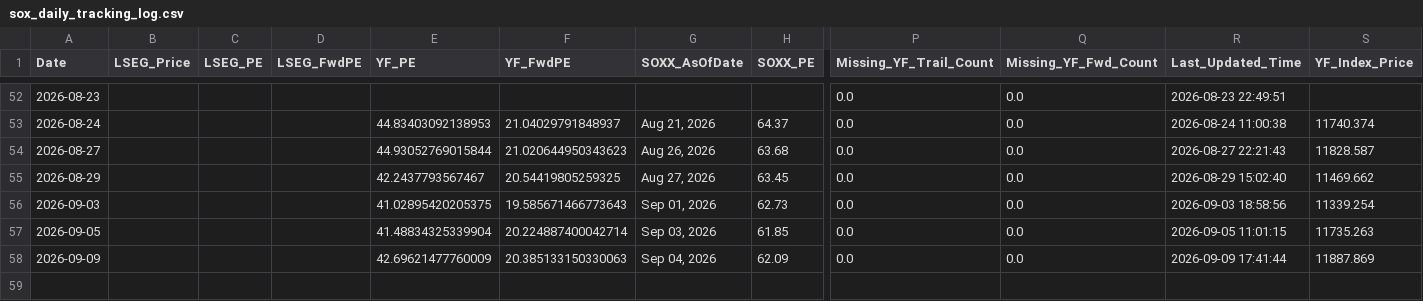
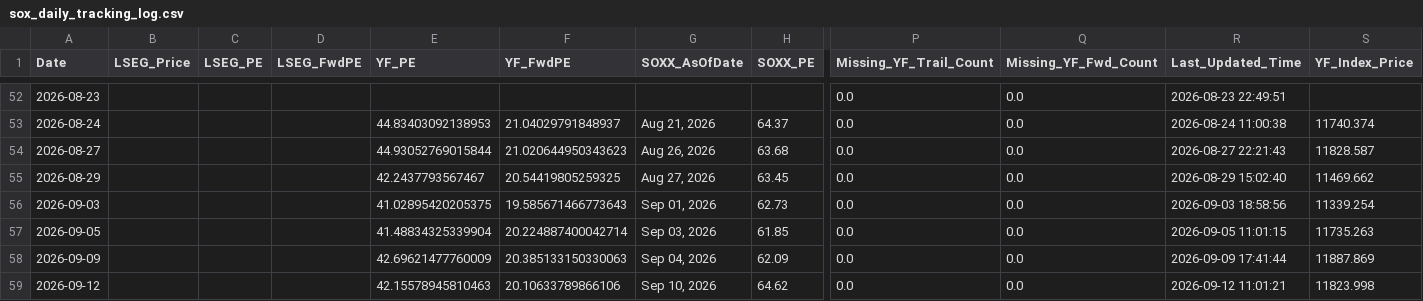
Before and after one commit to Wiimandy/sox-pe-river, a CSV file: sox_daily_tracking_log.csv, drawn as a sheet; only a part is shown, gaps mark what is left out; rows hold the shown columns only; the diff names each change by its address in the sheet, - before the commit and + after, or states it on an @@ line.

Commit message:
Auto-update SOX LSEG/yfinance proxy data

```diff
--- a/sox_daily_tracking_log.csv
+++ b/sox_daily_tracking_log.csv
+row 59: 2026-09-12 |  |  |  | 42.15578945810463 | 20.10633789866106 | Sep 10, 2026 | 64.62 | 0.0 | 0.0 | 2026-09-12 11:01:21 | 11823.998
```
